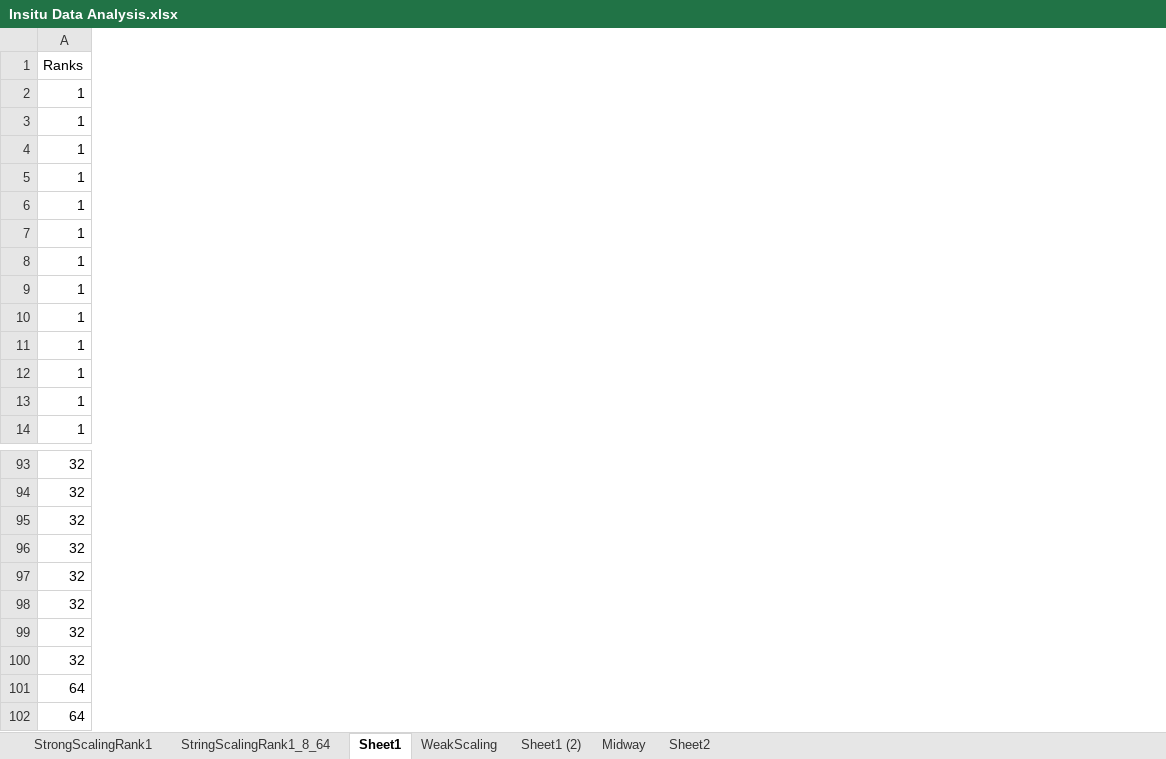
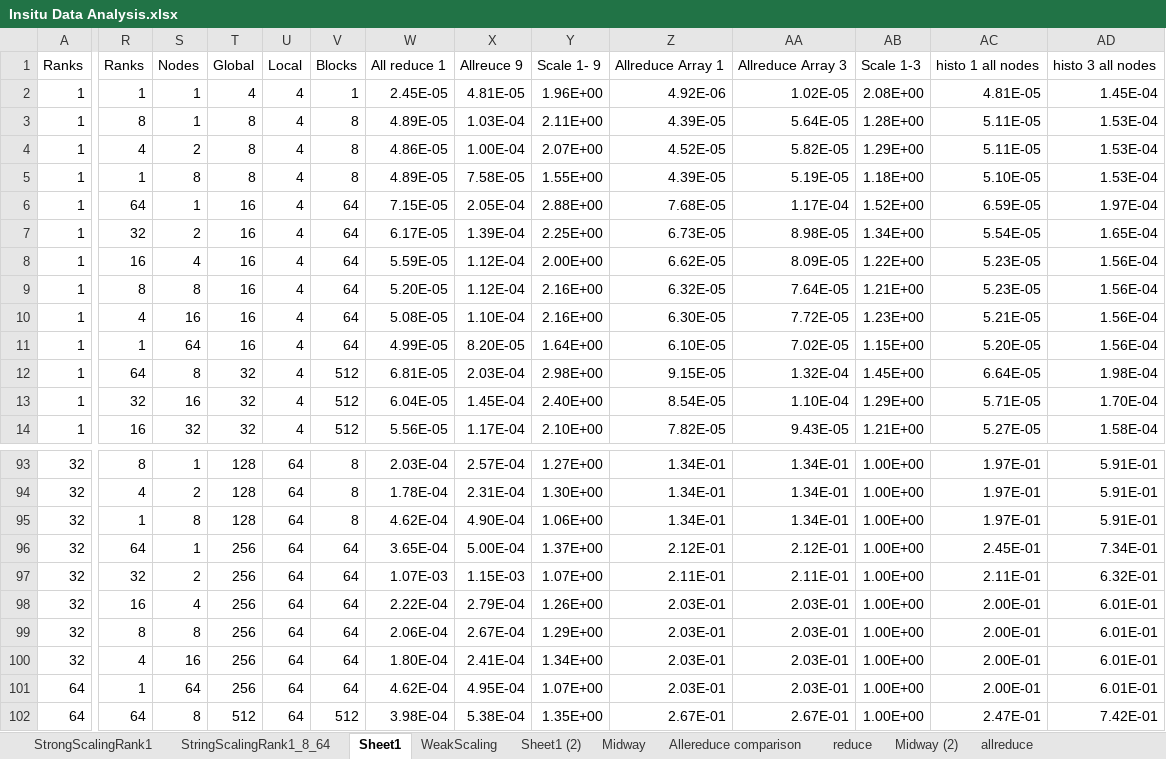
Before and after one commit to wfortin136/In_situ_practicum, an Excel workbook: Insitu Data Analysis.xlsx, sheet Sheet1, drawn as a sheet; only a part is shown, gaps mark what is left out; values as stored, in another font and other column widths than the file's, no borders; the diff covers the shown part only; the diff names each change by its address in the sheet, - before the commit and + after, or states it on an @@ line.

Commit message:
local changes from mac

```diff
--- a/Insitu Data Analysis.xlsx (sheet Sheet1)
+++ b/Insitu Data Analysis.xlsx (sheet Sheet1)
-sheet tab: Sheet2
+sheet tab: reduce
+sheet tab: Allereduce comparison
+sheet tab: Midway (2)
+sheet tab: allreduce
+column R, rows 1-14: Ranks | 1 | 8 | 4 | 1 | 64 | 32 | 16 | 8 | 4 | 1 | 64 | 32 | 16; rows 93-102: 8 | 4 | 1 | 64 | 32 | 16 | 8 | 4 | 1 | 64
+column S, rows 1-14: Nodes | 1 | 1 | 2 | 8 | 1 | 2 | 4 | 8 | 16 | 64 | 8 | 16 | 32; rows 93-102: 1 | 2 | 8 | 1 | 2 | 4 | 8 | 16 | 64 | 8
+column T, rows 1-14: Global | 4 | 8 | 8 | 8 | 16 | 16 | 16 | 16 | 16 | 16 | 32 | 32 | 32; rows 93-102: 128 | 128 | 128 | 256 | 256 | 256 | 256 | 256 | 256 | 512
+column U, rows 1-14: Local | 4 | 4 | 4 | 4 | 4 | 4 | 4 | 4 | 4 | 4 | 4 | 4 | 4; rows 93-102: all 64
+column V, rows 1-14: Blocks | 1 | 8 | 8 | 8 | 64 | 64 | 64 | 64 | 64 | 64 | 512 | 512 | 512; rows 93-102: 8 | 8 | 8 | 64 | 64 | 64 | 64 | 64 | 64 | 512
+column W, rows 1-14: All reduce 1 | 2.45E-05 | 4.89E-05 | 4.86E-05 | 4.89E-05 | 7.15E-05 | 6.17E-05 | 5.59E-05 | 5.20E-05 | 5.08E-05 | 4.99E-05 | 6.81E-05 | 6.04E-05 | 5.56E-05; rows 93-102: 2.03E-04 | 1.78E-04 | 4.62E-04 | 3.65E-04 | 1.07E-03 | 2.22E-04 | 2.06E-04 | 1.80E-04 | 4.62E-04 | 3.98E-04
+column X, rows 1-14: Allreuce 9 | 4.81E-05 | 1.03E-04 | 1.00E-04 | 7.58E-05 | 2.05E-04 | 1.39E-04 | 1.12E-04 | 1.12E-04 | 1.10E-04 | 8.20E-05 | 2.03E-04 | 1.45E-04 | 1.17E-04; rows 93-102: 2.57E-04 | 2.31E-04 | 4.90E-04 | 5.00E-04 | 1.15E-03 | 2.79E-04 | 2.67E-04 | 2.41E-04 | 4.95E-04 | 5.38E-04
+column Y, rows 1-14: Scale 1- 9 | 1.96E+00 | 2.11E+00 | 2.07E+00 | 1.55E+00 | 2.88E+00 | 2.25E+00 | 2.00E+00 | 2.16E+00 | 2.16E+00 | 1.64E+00 | 2.98E+00 | 2.40E+00 | 2.10E+00; rows 93-102: 1.27E+00 | 1.30E+00 | 1.06E+00 | 1.37E+00 | 1.07E+00 | 1.26E+00 | 1.29E+00 | 1.34E+00 | 1.07E+00 | 1.35E+00
+column Z, rows 1-14: Allreduce Array 1 | 4.92E-06 | 4.39E-05 | 4.52E-05 | 4.39E-05 | 7.68E-05 | 6.73E-05 | 6.62E-05 | 6.32E-05 | 6.30E-05 | 6.10E-05 | 9.15E-05 | 8.54E-05 | 7.82E-05; rows 93-102: 1.34E-01 | 1.34E-01 | 1.34E-01 | 2.12E-01 | 2.11E-01 | 2.03E-01 | 2.03E-01 | 2.03E-01 | 2.03E-01 | 2.67E-01
+column AA, rows 1-14: Allreduce Array 3 | 1.02E-05 | 5.64E-05 | 5.82E-05 | 5.19E-05 | 1.17E-04 | 8.98E-05 | 8.09E-05 | 7.64E-05 | 7.72E-05 | 7.02E-05 | 1.32E-04 | 1.10E-04 | 9.43E-05; rows 93-102: 1.34E-01 | 1.34E-01 | 1.34E-01 | 2.12E-01 | 2.11E-01 | 2.03E-01 | 2.03E-01 | 2.03E-01 | 2.03E-01 | 2.67E-01
+column AB, rows 1-14: Scale 1-3 | 2.08E+00 | 1.28E+00 | 1.29E+00 | 1.18E+00 | 1.52E+00 | 1.34E+00 | 1.22E+00 | 1.21E+00 | 1.23E+00 | 1.15E+00 | 1.45E+00 | 1.29E+00 | 1.21E+00; rows 93-102: all 1.00E+00
+column AC, rows 1-14: histo 1 all nodes | 4.81E-05 | 5.11E-05 | 5.11E-05 | 5.10E-05 | 6.59E-05 | 5.54E-05 | 5.23E-05 | 5.23E-05 | 5.21E-05 | 5.20E-05 | 6.64E-05 | 5.71E-05 | 5.27E-05; rows 93-102: 1.97E-01 | 1.97E-01 | 1.97E-01 | 2.45E-01 | 2.11E-01 | 2.00E-01 | 2.00E-01 | 2.00E-01 | 2.00E-01 | 2.47E-01
+column AD, rows 1-14: histo 3 all nodes | 1.45E-04 | 1.53E-04 | 1.53E-04 | 1.53E-04 | 1.97E-04 | 1.65E-04 | 1.56E-04 | 1.56E-04 | 1.56E-04 | 1.56E-04 | 1.98E-04 | 1.70E-04 | 1.58E-04; rows 93-102: 5.91E-01 | 5.91E-01 | 5.91E-01 | 7.34E-01 | 6.32E-01 | 6.01E-01 | 6.01E-01 | 6.01E-01 | 6.01E-01 | 7.42E-01
```
Also changed, not shown: 4 added columns and 1 edited cell elsewhere in this sheet, sheet reduce, formulas that keep their value, hidden cells, charts or pictures, 1 other file.
